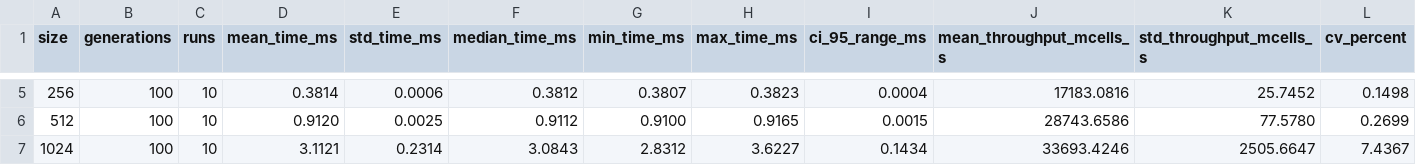
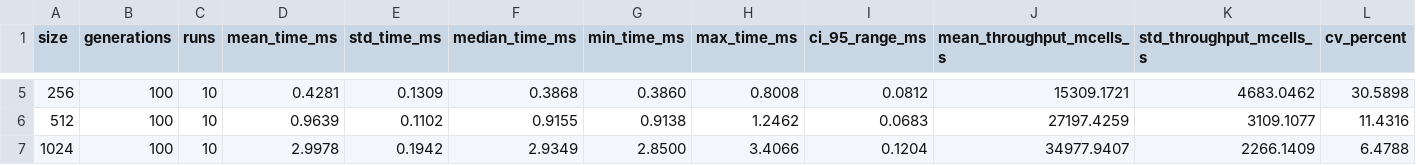
Before and after one commit to Cappetti99/Game-of-Life, a CSV file: benchmarks/benchmark_cuda.csv, drawn as a sheet; only a part is shown, gaps mark what is left out; the diff covers the shown part only.

```diff
--- a/benchmarks/benchmark_cuda.csv
+++ b/benchmarks/benchmark_cuda.csv
@@ -5,3 +5,3 @@ size,generations,runs,mean_time_ms,std_time_ms,median_time_ms,min_time_ms,max_ti
-256,100,10,0.3814,0.0006,0.3812,0.3807,0.3823,0.0004,17183.0816,25.7452,0.1498
-512,100,10,0.9120,0.0025,0.9112,0.9100,0.9165,0.0015,28743.6586,77.5780,0.2699
-1024,100,10,3.1121,0.2314,3.0843,2.8312,3.6227,0.1434,33693.4246,2505.6647,7.4367
+256,100,10,0.4281,0.1309,0.3868,0.3860,0.8008,0.0812,15309.1721,4683.0462,30.5898
+512,100,10,0.9639,0.1102,0.9155,0.9138,1.2462,0.0683,27197.4259,3109.1077,11.4316
+1024,100,10,2.9978,0.1942,2.9349,2.8500,3.4066,0.1204,34977.9407,2266.1409,6.4788
```
Also changed, not shown: 45 edited cells elsewhere in this file, benchmarks/benchmark_sequential.csv, 19 other files.
